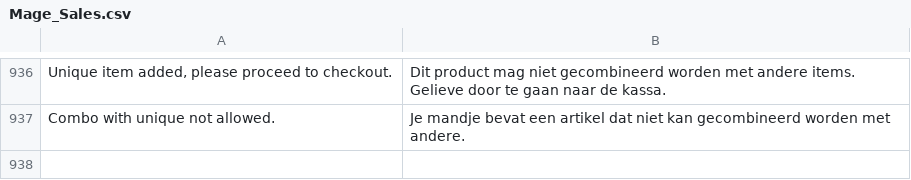
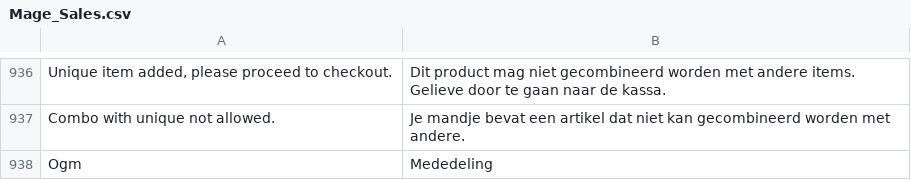
Before and after one commit to Brainworx/Magento, a CSV file: app/locale/nl_NL/Mage_Sales.csv, drawn as a sheet; only a part is shown, gaps mark what is left out; the diff names each change by its address in the sheet, - before the commit and + after, or states it on an @@ line.

```diff
--- a/app/locale/nl_NL/Mage_Sales.csv
+++ b/app/locale/nl_NL/Mage_Sales.csv
+row 938: Ogm | Mededeling
```
Also changed, not shown: 1 other file.
